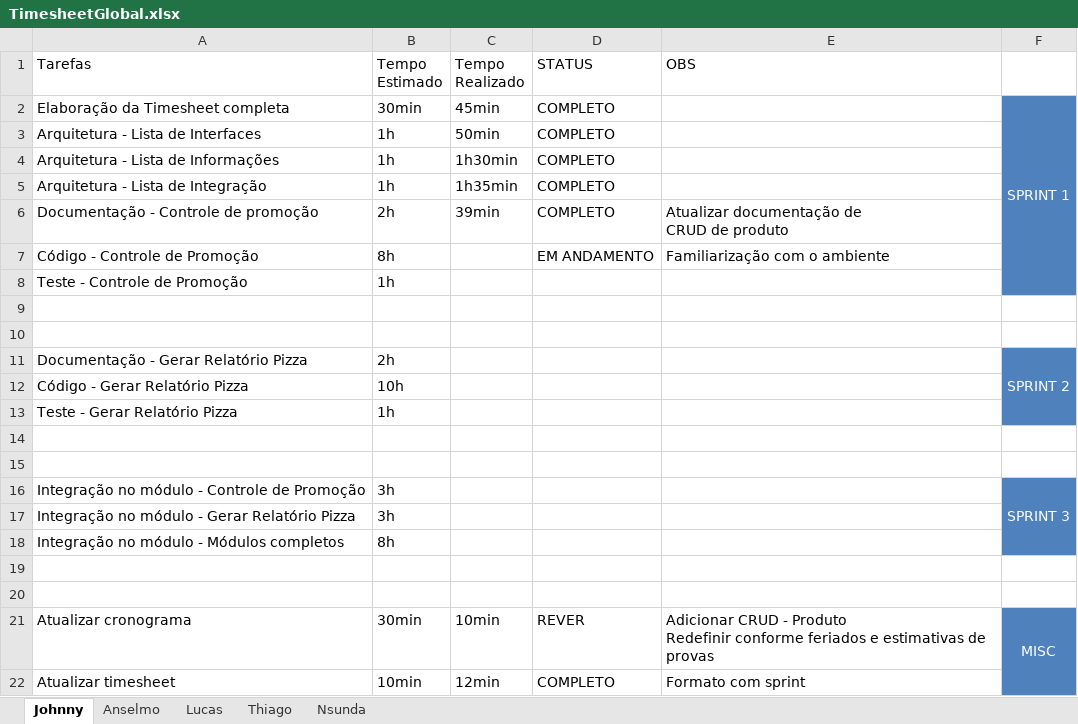
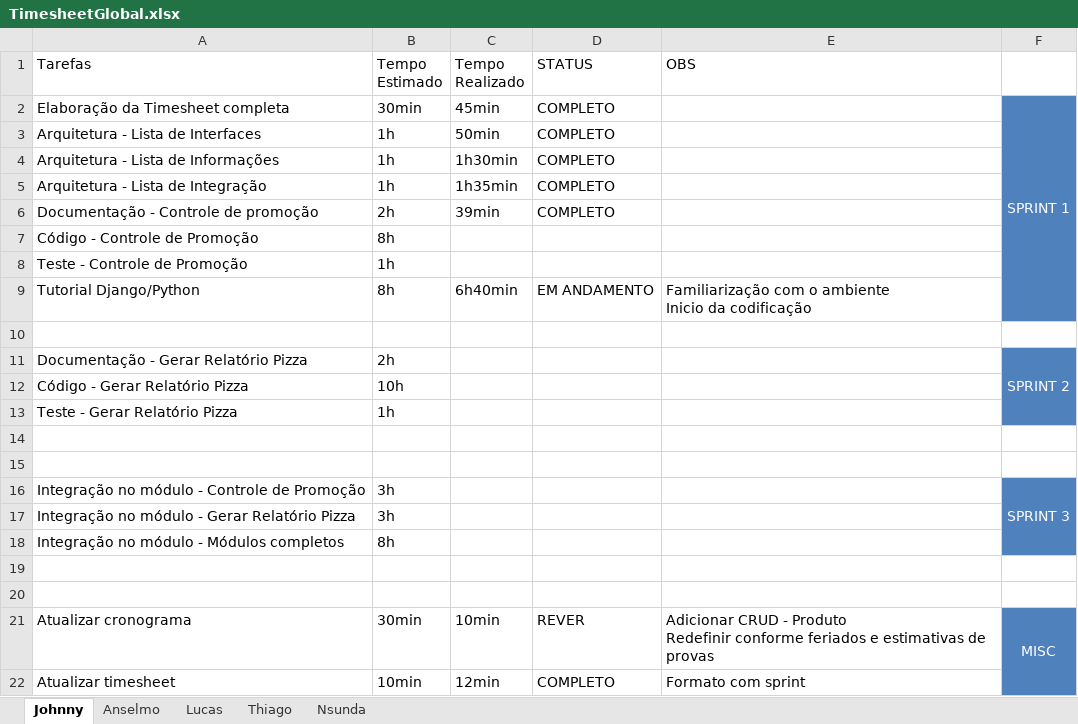
Before and after one commit to coop14/cooppizza, an Excel workbook: docs/TimesheetGlobal.xlsx, sheet Johnny, drawn as a sheet; values as stored, in another font and other column widths than the file's, no borders; table styles not drawn; removed rows and columns are numbered as before the commit, all else as after; ↵ is a line break in a cell; the diff names each change by its address in the sheet, - before the commit and + after, or states it on an @@ line.

```diff
--- a/docs/TimesheetGlobal.xlsx (sheet Johnny)
+++ b/docs/TimesheetGlobal.xlsx (sheet Johnny)
-F2:F8 merged
+F2:F9 merged
-E6 (OBS): Atualizar documentação de ↵ CRUD de produto
+E6 (OBS): (empty)
-D7 (STATUS): EM ANDAMENTO
+D7 (STATUS): (empty)
-E7 (OBS): Familiarização com o ambiente
+E7 (OBS): (empty)
-row 9: (empty)
+row 9: Tutorial Django/Python | 8h | 6h40min | EM ANDAMENTO | Familiarização com o ambiente ↵ Inicio da codificação
-F9 fill: none
+F9 fill: #4F81BD
```
Also changed, not shown: sheet Thiago, sheet Lucas, sheet Nsunda, sheet Anselmo, 13 other files.
